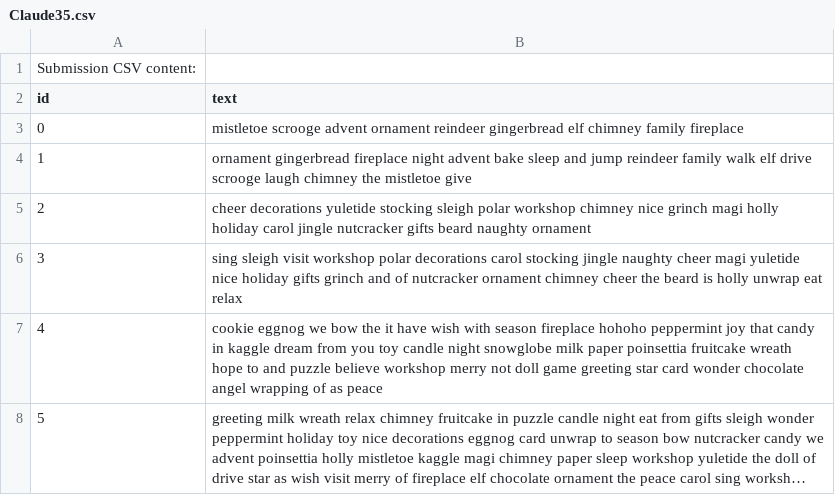
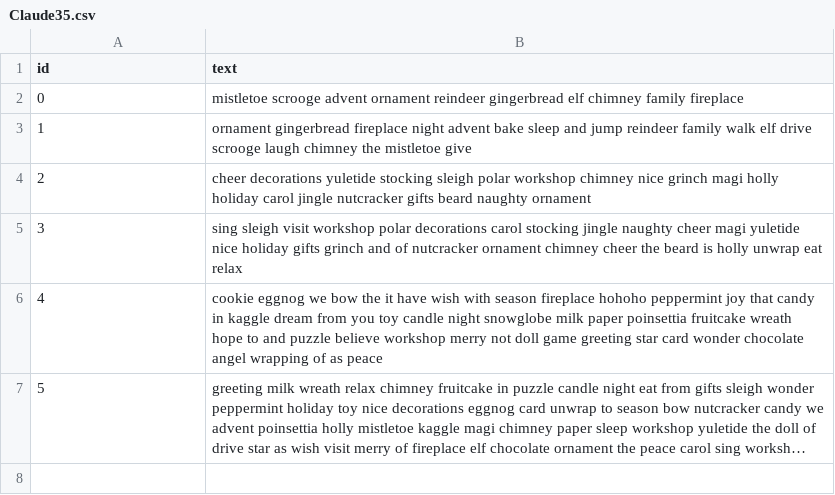
Before and after one commit to LittleFish-Coder/permutation-puzzle, a CSV file: submission/Claude35.csv, drawn as a sheet; long unchanged cells end in …; the diff names each change by its address in the sheet, - before the commit and + after, or states it on an @@ line.

Commit message:
remove redundant header

```diff
--- a/submission/Claude35.csv
+++ b/submission/Claude35.csv
-row 1: Submission CSV content:
```
